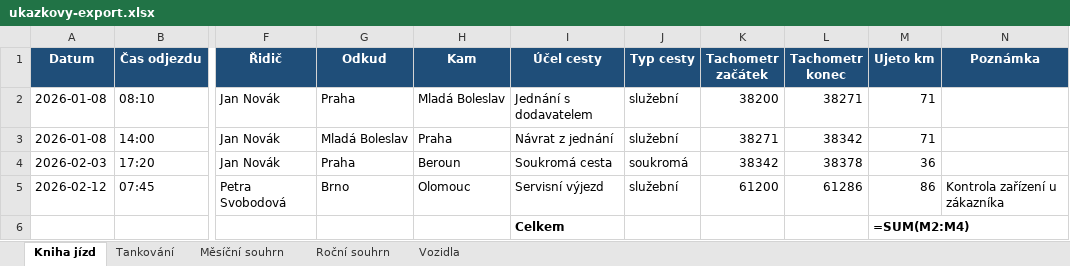
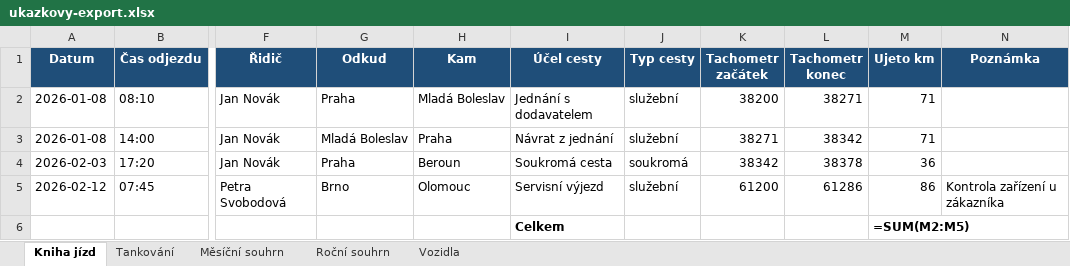
Before and after one commit to mudrhaldaigor73/knihajizd, an Excel workbook: sample-data/ukazkovy-export.xlsx, sheet Kniha jízd, drawn as a sheet; only a part is shown, gaps mark what is left out; values as stored, in another font and other column widths than the file's, no borders; formulas without a stored value are shown as written; the diff names each change by its address in the sheet, - before the commit and + after, or states it on an @@ line.

```diff
--- a/sample-data/ukazkovy-export.xlsx (sheet Kniha jízd)
+++ b/sample-data/ukazkovy-export.xlsx (sheet Kniha jízd)
-M6 (Ujeto km): =SUM(M2:M4)
+M6 (Ujeto km): =SUM(M2:M5)
```
Also changed, not shown: sheet Roční souhrn, sheet Tankování, 11 other files.
